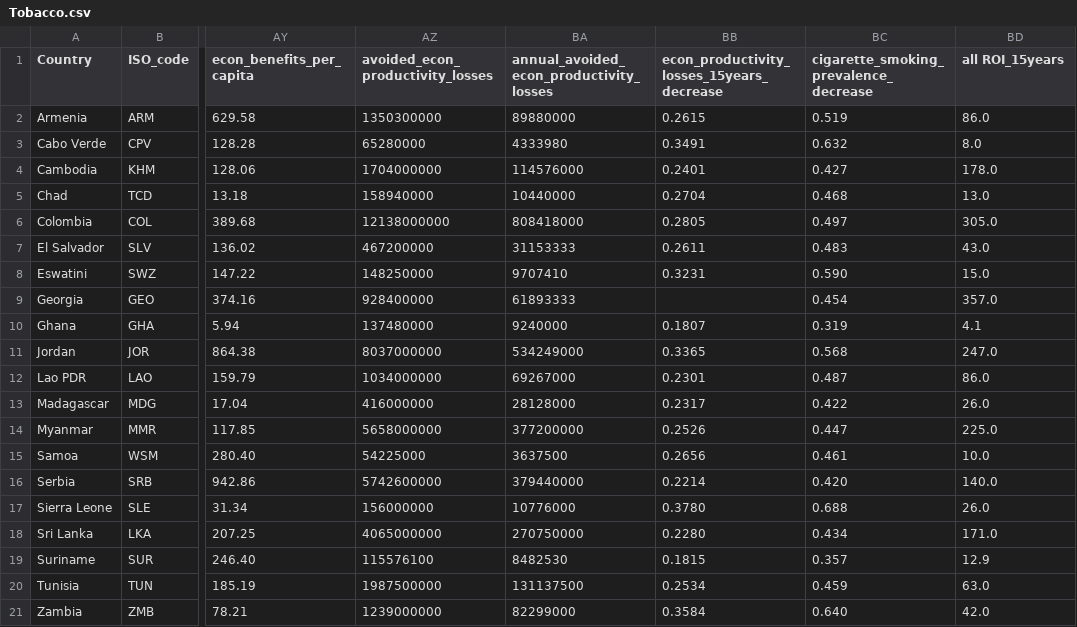
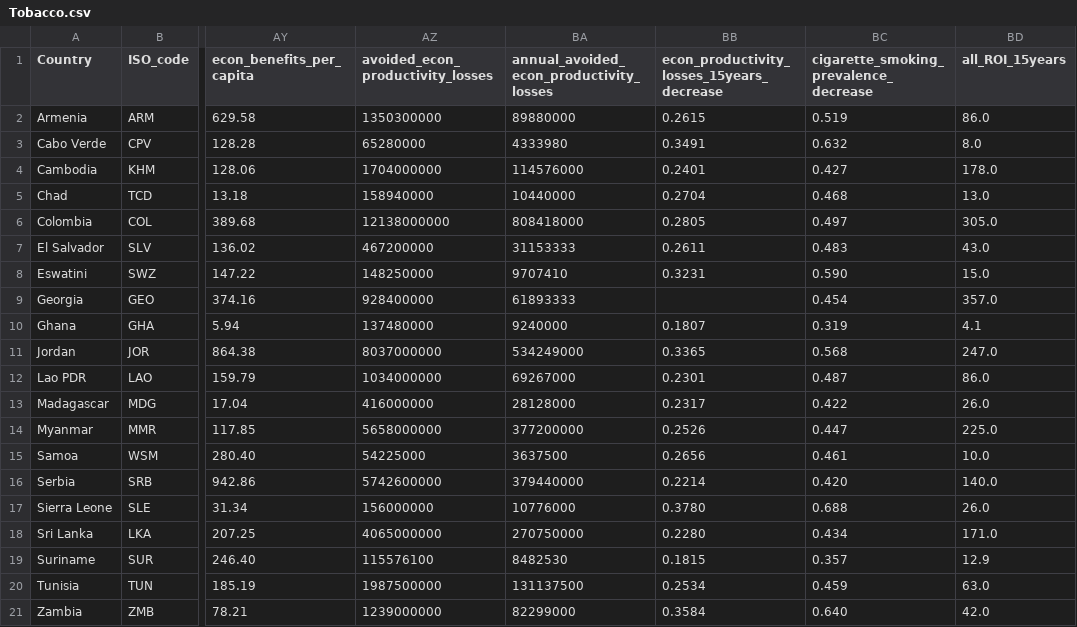
Before and after one commit to UNDP-Data/dv-health-investment-case-data-repo, a CSV file: Tobacco.csv, drawn as a sheet; only a part is shown, gaps mark what is left out; the diff names each change by its address in the sheet, - before the commit and + after, or states it on an @@ line.

Commit message:
Fix typo in the indicator name

```diff
--- a/Tobacco.csv
+++ b/Tobacco.csv
-BD1: all ROI_15years
+BD1: all_ROI_15years
```
